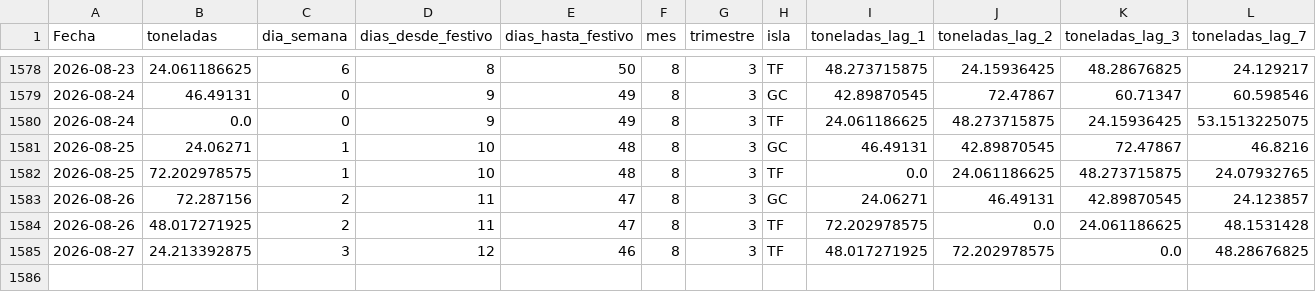
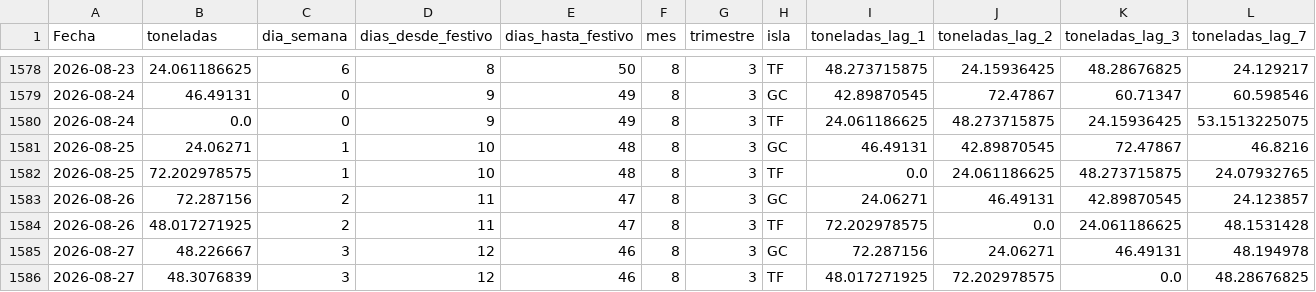
Before and after one commit to marcossanfelipeglez/forecast-canarias-dashboard, a CSV file: outputs/dataset_canarias_modelo_base.csv, drawn as a sheet; only a part is shown, gaps mark what is left out; addresses are those after the commit; rows hold the shown columns only; the diff names each change by its address in the sheet, - before the commit and + after, or states it on an @@ line.

```diff
--- a/outputs/dataset_canarias_modelo_base.csv
+++ b/outputs/dataset_canarias_modelo_base.csv
+row 1585: 2026-08-27 | 48.226667 | 3 | 12 | 46 | 8 | 3 | GC | 72.287156 | 24.06271 | 46.49131 | 48.194978
-B1586 (toneladas): 24.213392875
+B1586 (toneladas): 48.3076839
```
Also changed, not shown: outputs/dataset_forecast_final_con_comercial.csv, outputs/dataset_modelo_forecast_final.csv, 5 other files.
